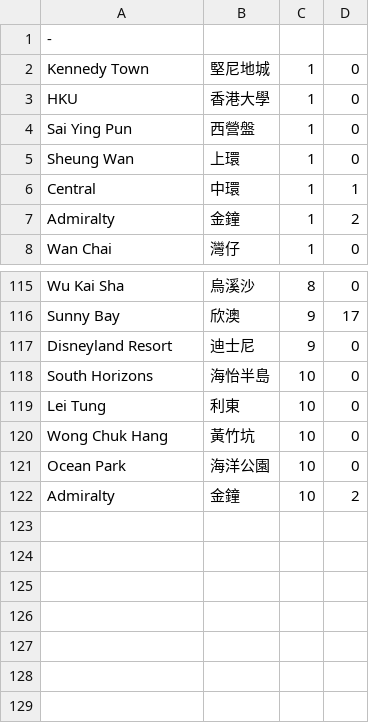
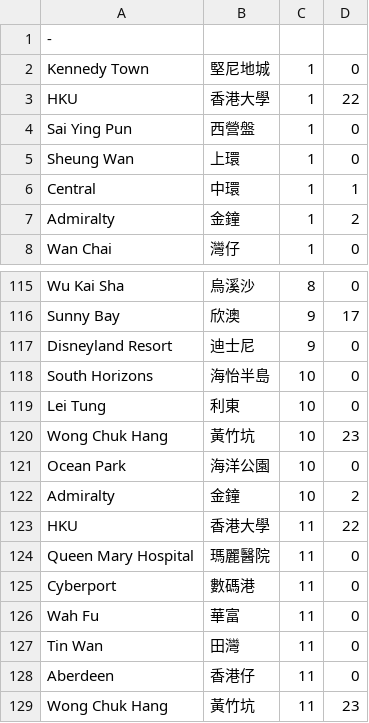
Before and after one commit to ching0823/route, a CSV file: station.csv, drawn as a sheet; only a part is shown, gaps mark what is left out.

Commit message:
beta1.0
Custom station

```diff
--- a/station.csv
+++ b/station.csv
@@ -2,3 +2,3 @@
 Kennedy Town,堅尼地城,1,0
-HKU,香港大學,1,0
+HKU,香港大學,1,22
 Sai Ying Pun,西營盤,1,0
@@ -119,4 +119,11 @@ South Horizons,海怡半島,10,0
 Lei Tung,利東,10,0
-Wong Chuk Hang,黃竹坑,10,0
+Wong Chuk Hang,黃竹坑,10,23
 Ocean Park,海洋公園,10,0
 Admiralty,金鐘,10,2
+HKU,香港大學,11,22
+Queen Mary Hospital,瑪麗醫院,11,0
+Cyberport,數碼港,11,0
+Wah Fu,華富,11,0
+Tin Wan,田灣,11,0
+Aberdeen,香港仔,11,0
+Wong Chuk Hang,黃竹坑,11,23
```
Also changed, not shown: graph.csv, line.csv, 3 other files.
